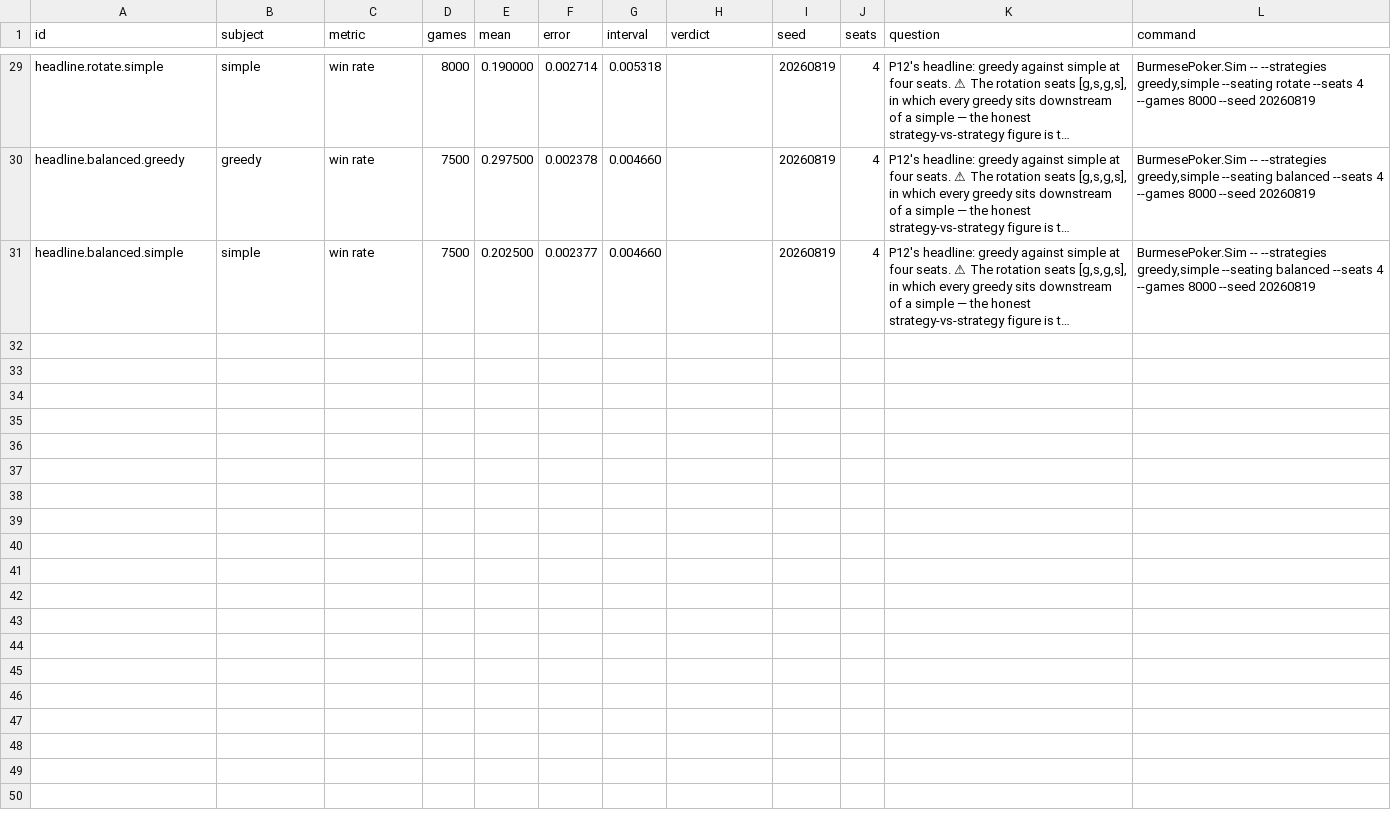
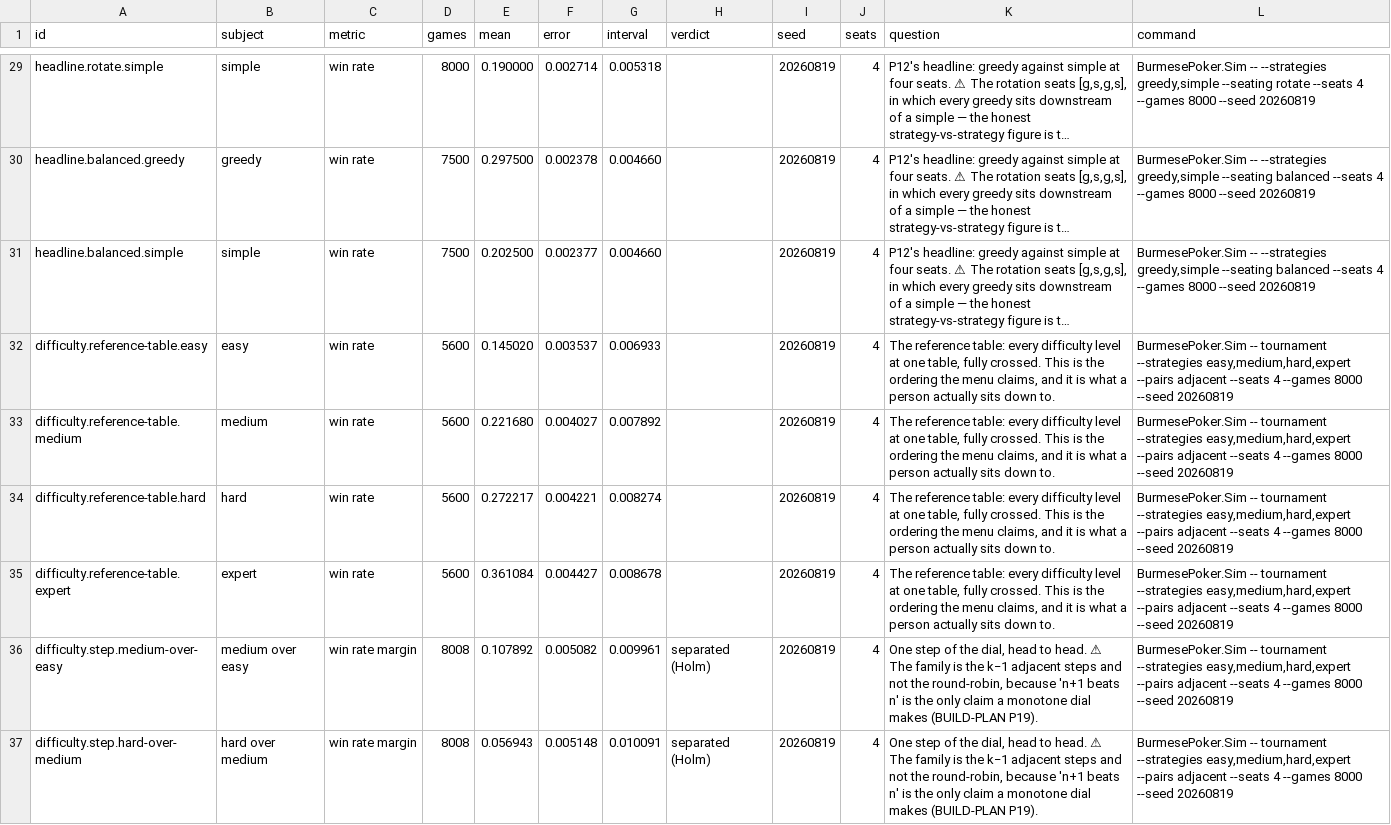
Before and after one commit to nickjones33/BurmesePoker, a CSV file: docs/strategy/measurements.csv, drawn as a sheet; only a part is shown, gaps mark what is left out; long unchanged cells end in …; the diff covers the shown part only; the diff names each change by its address in the sheet, - before the commit and + after, or states it on an @@ line.

```diff
--- a/docs/strategy/measurements.csv
+++ b/docs/strategy/measurements.csv
+row 32: difficulty.reference-table.easy | easy | win rate | 5600 | 0.145020 | 0.003537 | 0.006933 |  | 20260819 | 4 | The reference table: every difficulty level at one table, fully crossed. This is the ordering the menu claims, and it is what a person actually sits down to. | BurmesePoker.Sim -- tournament --strategies easy,medium,hard,expert --pairs adjacent --seats 4 --games 8000 --seed 20260819
+row 33: difficulty.reference-table.medium | medium | win rate | 5600 | 0.221680 | 0.004027 | 0.007892 |  | 20260819 | 4 | The reference table: every difficulty level at one table, fully crossed. This is the ordering the menu claims, and it is what a person actually sits down to. | BurmesePoker.Sim -- tournament --strategies easy,medium,hard,expert --pairs adjacent --seats 4 --games 8000 --seed 20260819
+row 34: difficulty.reference-table.hard | hard | win rate | 5600 | 0.272217 | 0.004221 | 0.008274 |  | 20260819 | 4 | The reference table: every difficulty level at one table, fully crossed. This is the ordering the menu claims, and it is what a person actually sits down to. | BurmesePoker.Sim -- tournament --strategies easy,medium,hard,expert --pairs adjacent --seats 4 --games 8000 --seed 20260819
+row 35: difficulty.reference-table.expert | expert | win rate | 5600 | 0.361084 | 0.004427 | 0.008678 |  | 20260819 | 4 | The reference table: every difficulty level at one table, fully crossed. This is the ordering the menu claims, and it is what a person actually sits down to. | BurmesePoker.Sim -- tournament --strategies easy,medium,hard,expert --pairs adjacent --seats 4 --games 8000 --seed 20260819
+row 36: difficulty.step.medium-over-easy | medium over easy | win rate margin | 8008 | 0.107892 | 0.005082 | 0.009961 | separated (Holm) | 20260819 | 4 | One step of the dial, head to head. ⚠ The family is the k−1 adjacent steps and not the round-robin, because 'n+1 beats n' is the only claim a monotone dial makes (BUILD-PLAN P19). | BurmesePoker.Sim -- tournament --strategies easy,medium,hard,expert --pairs adjacent --seats 4 --games 8000 --seed 20260819
+row 37: difficulty.step.hard-over-medium | hard over medium | win rate margin | 8008 | 0.056943 | 0.005148 | 0.010091 | separated (Holm) | 20260819 | 4 | One step of the dial, head to head. ⚠ The family is the k−1 adjacent steps and not the round-robin, because 'n+1 beats n' is the only claim a monotone dial makes (BUILD-PLAN P19). | BurmesePoker.Sim -- tournament --strategies easy,medium,hard,expert --pairs adjacent --seats 4 --games 8000 --seed 20260819
```
Also changed, not shown: 5 added rows elsewhere in this file, 32 other files.
